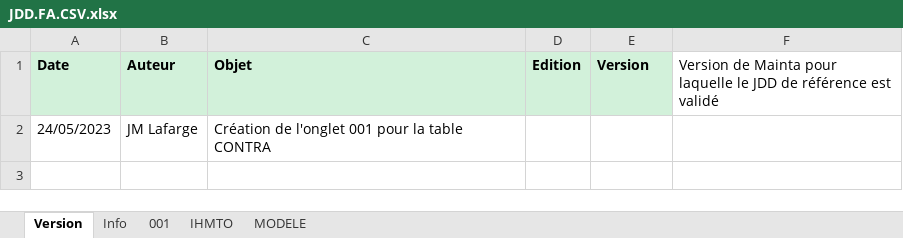
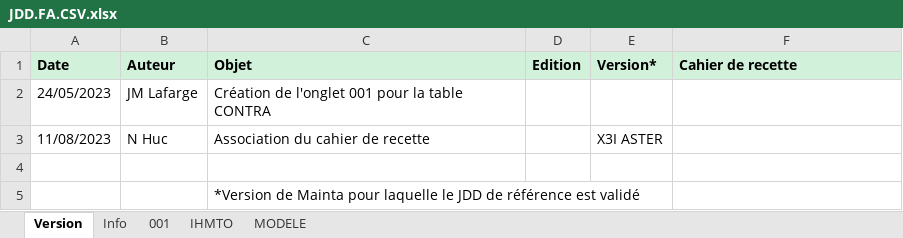
Before and after one commit to jmLafarge/MAINTA_TNR, an Excel workbook: TNR_JDD/JDD.FA.CSV.xlsx, sheet Version, drawn as a sheet; values as stored, in another font and other column widths than the file's, no borders; charts and pictures not drawn; the diff names each change by its address in the sheet, - before the commit and + after, or states it on an @@ line.

```diff
--- a/TNR_JDD/JDD.FA.CSV.xlsx (sheet Version)
+++ b/TNR_JDD/JDD.FA.CSV.xlsx (sheet Version)
-E1: Version
+E1: Version*
-F1: Version de Mainta pour laquelle le JDD de référence est validé
+F1: Cahier de recette
@@ F1 fill: none → #D2F1DA, bold: off → on @@
+row 3: 11/08/2023 | N Huc | Association du cahier de recette |  | X3I ASTER
+row 4: (empty)
+row 5:  |  | *Version de Mainta pour laquelle le JDD de référence est validé
```
Also changed, not shown: sheet 001, TNR_JDD/JDD.RO.IMP.xlsx, TNR_JDD/JDD.RO.LIE.xlsx, 17 other files.
